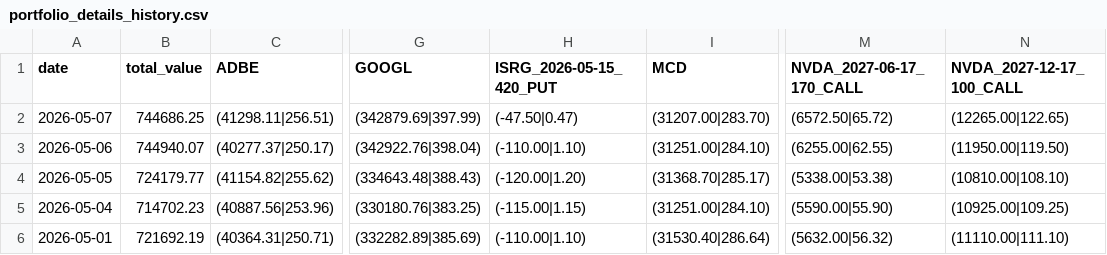
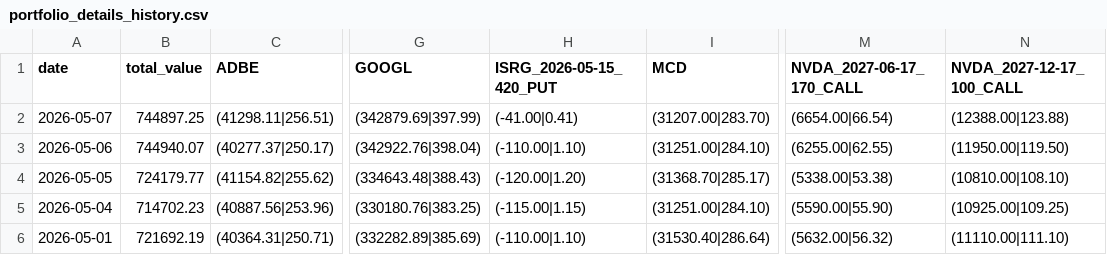
Before and after one commit to qingsongxi/stock, a CSV file: data/portfolio_details_history.csv, drawn as a sheet; only a part is shown, gaps mark what is left out; the diff names each change by its address in the sheet, - before the commit and + after, or states it on an @@ line.

```diff
--- a/data/portfolio_details_history.csv
+++ b/data/portfolio_details_history.csv
-B2 (total_value): 744686.25
+B2 (total_value): 744897.25
-H2 (ISRG_2026-05-15_420_PUT): (-47.50|0.47)
+H2 (ISRG_2026-05-15_420_PUT): (-41.00|0.41)
-M2 (NVDA_2027-06-17_170_CALL): (6572.50|65.72)
+M2 (NVDA_2027-06-17_170_CALL): (6654.00|66.54)
-N2 (NVDA_2027-12-17_100_CALL): (12265.00|122.65)
+N2 (NVDA_2027-12-17_100_CALL): (12388.00|123.88)
```
Also changed, not shown: 6 other files.
